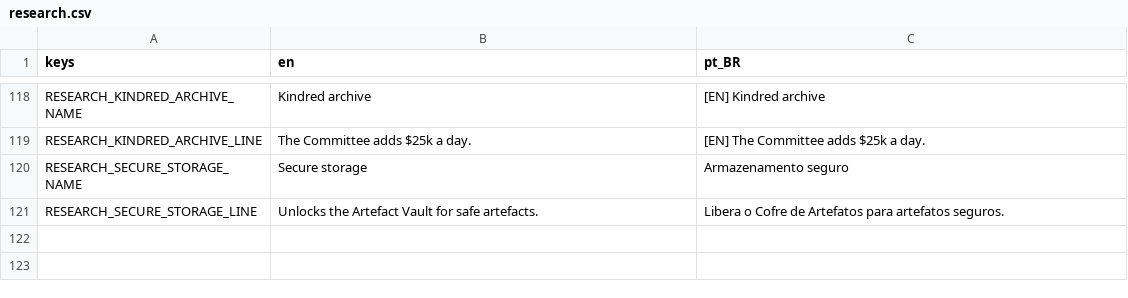
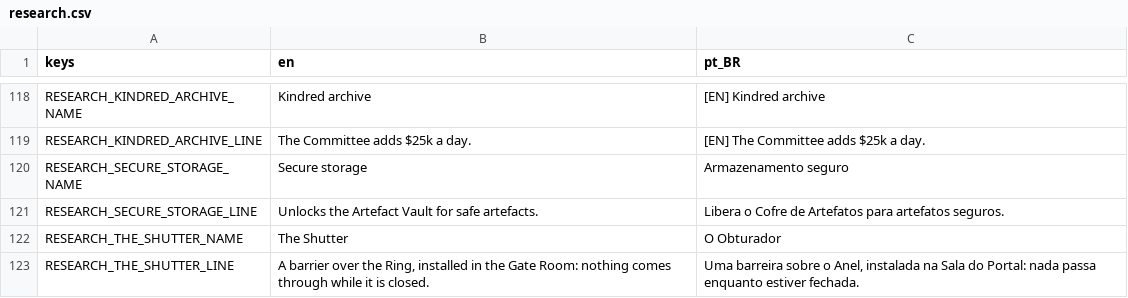
Before and after one commit to lmarcarini/StarPortal, a CSV file: localization/research.csv, drawn as a sheet; only a part is shown, gaps mark what is left out.

```diff
--- a/localization/research.csv
+++ b/localization/research.csv
@@ -121 +121,3 @@ RESEARCH_SECURE_STORAGE_NAME,Secure storage,Armazenamento seguro
 RESEARCH_SECURE_STORAGE_LINE,Unlocks the Artefact Vault for safe artefacts.,Libera o Cofre de Artefatos para artefatos seguros.
+RESEARCH_THE_SHUTTER_NAME,The Shutter,O Obturador
+RESEARCH_THE_SHUTTER_LINE,"A barrier over the Ring, installed in the Gate Room: nothing comes through while it is closed.","Uma barreira sobre o Anel, instalada na Sala do Portal: nada passa enquanto estiver fechada."
```
Also changed, not shown: localization/core.csv, localization/gate.csv, 24 other files.
